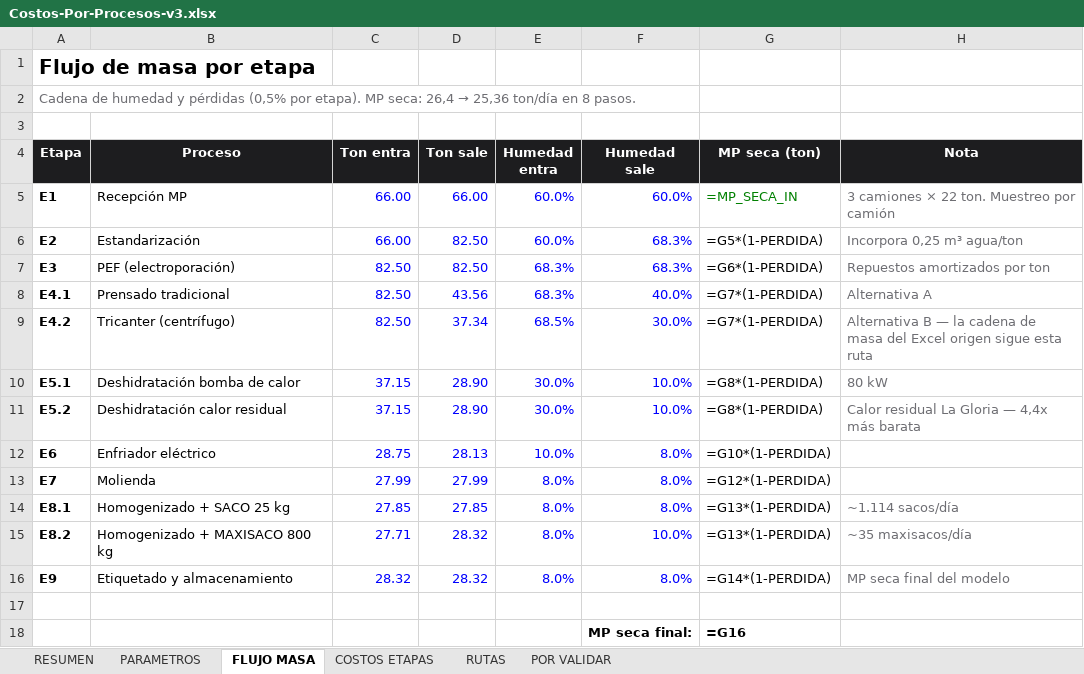
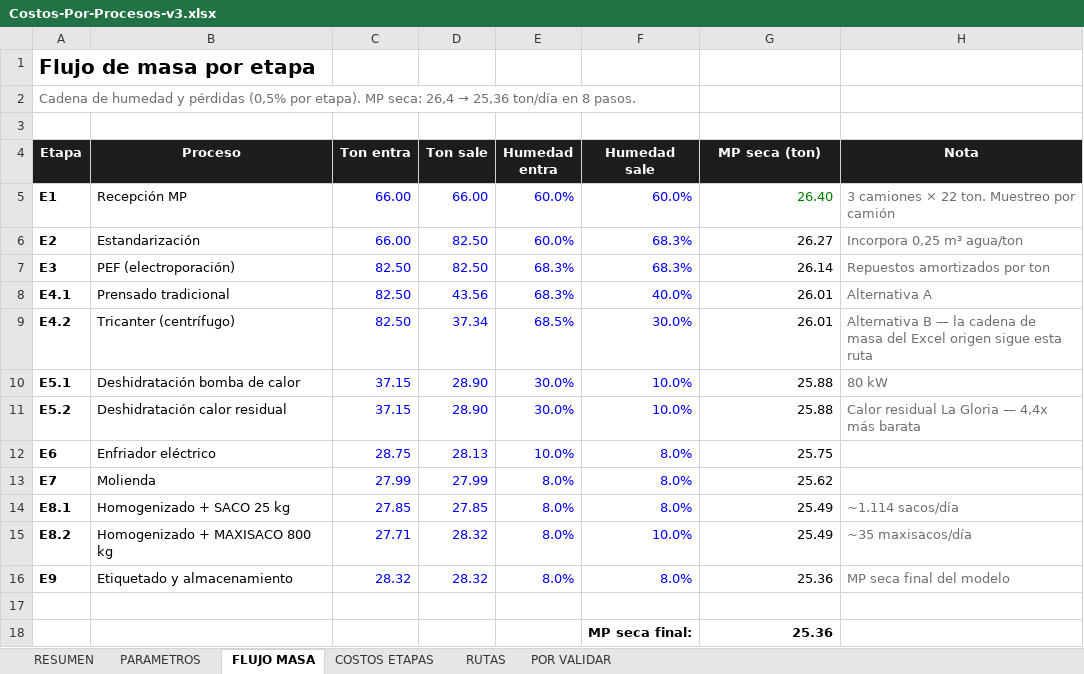
Before and after one commit to Nikolaaa11/TrongkAI, an Excel workbook: entregables/Costos-Por-Procesos-v3.xlsx, sheet FLUJO MASA, drawn as a sheet; values as stored, in another font and other column widths than the file's, no borders; formulas without a stored value are shown as written; the diff names each change by its address in the sheet, - before the commit and + after, or states it on an @@ line.

```diff
--- a/entregables/Costos-Por-Procesos-v3.xlsx (sheet FLUJO MASA)
+++ b/entregables/Costos-Por-Procesos-v3.xlsx (sheet FLUJO MASA)
-G5 (MP seca (ton)): =MP_SECA_IN
+G5 (MP seca (ton)): 26.40
-G6 (MP seca (ton)): =G5*(1-PERDIDA)
+G6 (MP seca (ton)): 26.27
-G7 (MP seca (ton)): =G6*(1-PERDIDA)
+G7 (MP seca (ton)): 26.14
-G8:G9 (MP seca (ton)): =G7*(1-PERDIDA)
+G8:G9 (MP seca (ton)): 26.01
-G10:G11 (MP seca (ton)): =G8*(1-PERDIDA)
+G10:G11 (MP seca (ton)): 25.88
-G12 (MP seca (ton)): =G10*(1-PERDIDA)
+G12 (MP seca (ton)): 25.75
-G13 (MP seca (ton)): =G12*(1-PERDIDA)
+G13 (MP seca (ton)): 25.62
-G14:G15 (MP seca (ton)): =G13*(1-PERDIDA)
+G14:G15 (MP seca (ton)): 25.49
-G16 (MP seca (ton)): =G14*(1-PERDIDA)
+G16 (MP seca (ton)): 25.36
-G18 (MP seca (ton)): =G16
+G18 (MP seca (ton)): 25.36
```
Also changed, not shown: sheet COSTOS ETAPAS, sheet RUTAS, sheet PARAMETROS, sheet RESUMEN, 1 other file.
